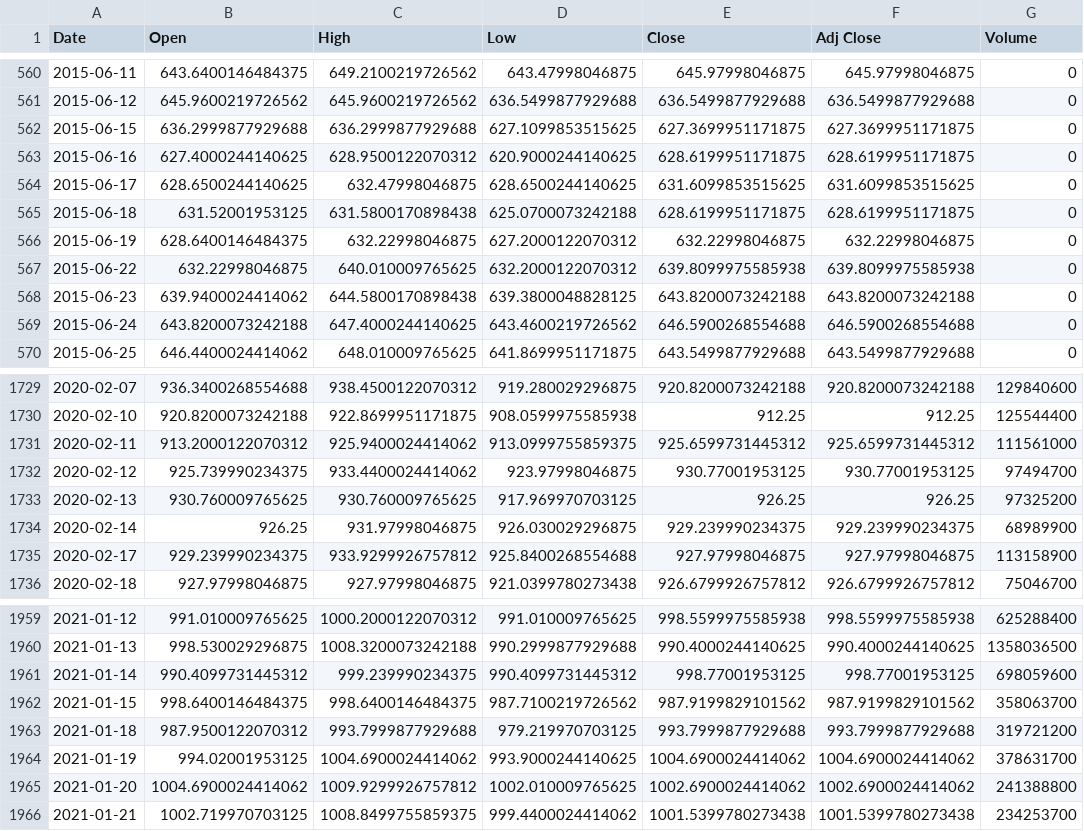
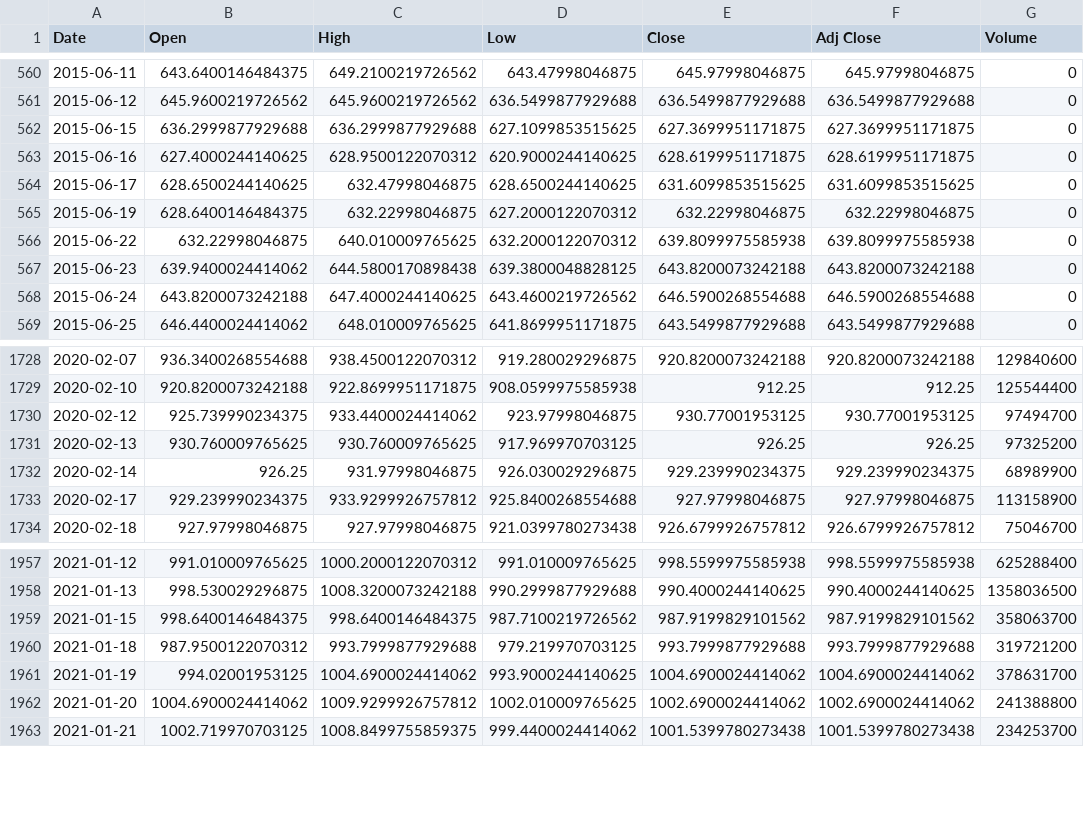
Before and after one commit to MartinTC123/Applied_BigData_Analytics_MB120_Exam, a CSV file: raw_data/data_OSEBX.OL.csv, drawn as a sheet; only a part is shown, gaps mark what is left out; the diff names each change by its address in the sheet, - before the commit and + after, or states it on an @@ line.

```diff
--- a/raw_data/data_OSEBX.OL.csv
+++ b/raw_data/data_OSEBX.OL.csv
-row 565: 2015-06-18 | 631.52001953125 | 631.5800170898438 | 625.0700073242188 | 628.6199951171875 | 628.6199951171875 | 0
-row 1731: 2020-02-11 | 913.2000122070312 | 925.9400024414062 | 913.0999755859375 | 925.6599731445312 | 925.6599731445312 | 111561000
-row 1961: 2021-01-14 | 990.4099731445312 | 999.239990234375 | 990.4099731445312 | 998.77001953125 | 998.77001953125 | 698059600
```
Also changed, not shown: saved_predictions/predicted_data_AKRBP.OL.csv, saved_predictions/predicted_data_DNB.OL.csv, 57 other files.
